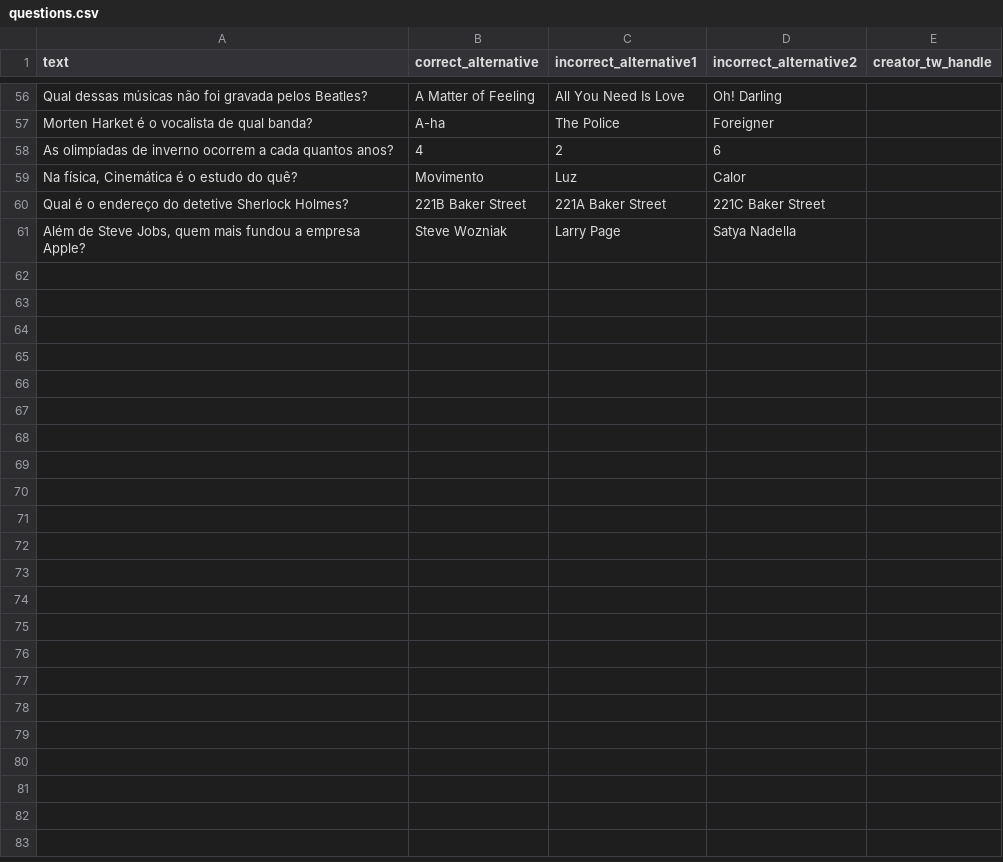
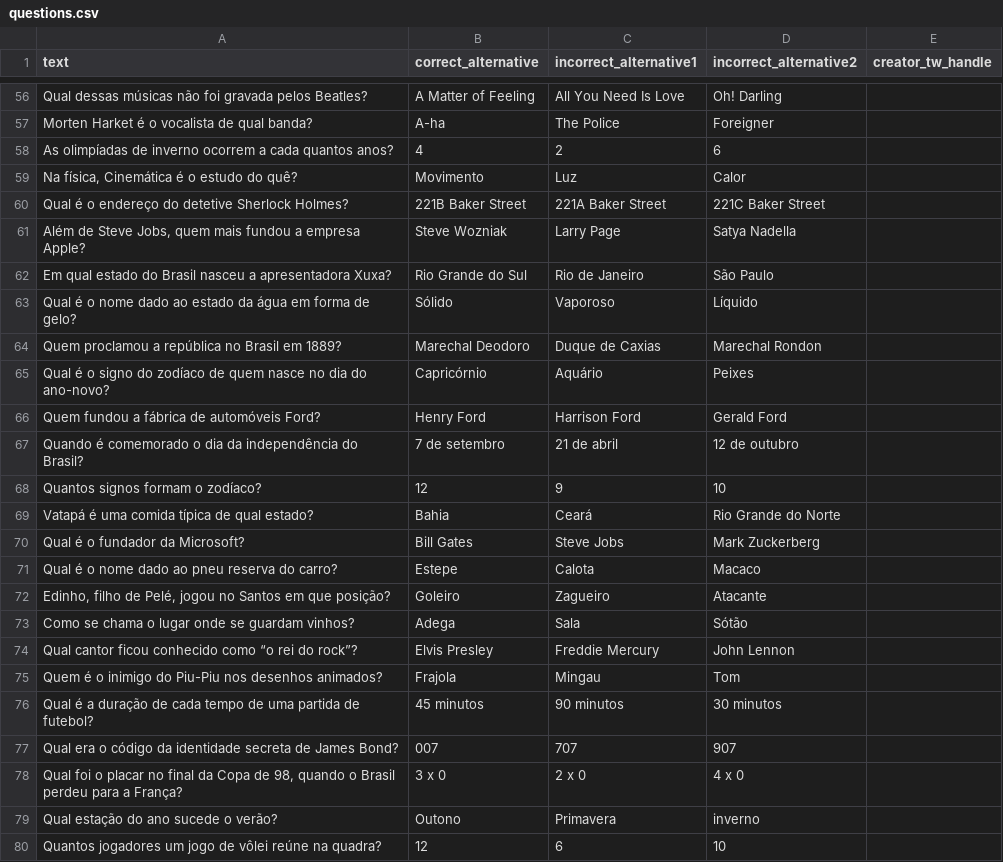
Before and after one commit to mateusbandeiraa/geenio, a CSV file: src/assets/questions.csv, drawn as a sheet; only a part is shown, gaps mark what is left out; the diff covers the shown part only.

Commit message:
Add more questions

```diff
--- a/src/assets/questions.csv
+++ b/src/assets/questions.csv
@@ -61 +61,20 @@ Qual é o endereço do detetive Sherlock Holmes?,221B Baker Street,221A Baker St
 "Além de Steve Jobs, quem mais fundou a empresa Apple?",Steve Wozniak,Larry Page,Satya Nadella,
+Em qual estado do Brasil nasceu a apresentadora Xuxa?,Rio Grande do Sul,Rio de Janeiro,São Paulo,
+Qual é o nome dado ao estado da água em forma de gelo?,Sólido,Vaporoso,Líquido,
+Quem proclamou a república no Brasil em 1889?,Marechal Deodoro,Duque de Caxias,Marechal Rondon,
+Qual é o signo do zodíaco de quem nasce no dia do ano-novo?,Capricórnio,Aquário,Peixes,
+Quem fundou a fábrica de automóveis Ford?,Henry Ford,Harrison Ford,Gerald Ford,
+Quando é comemorado o dia da independência do Brasil?,7 de setembro,21 de abril,12 de outubro,
+Quantos signos formam o zodíaco?,12,9,10,
+Vatapá é uma comida típica de qual estado?,Bahia,Ceará,Rio Grande do Norte,
+Qual é o fundador da Microsoft?,Bill Gates,Steve Jobs,Mark Zuckerberg,
+Qual é o nome dado ao pneu reserva do carro?,Estepe,Calota,Macaco,
+"Edinho, filho de Pelé, jogou no Santos em que posição?",Goleiro,Zagueiro,Atacante,
+Como se chama o lugar onde se guardam vinhos?,Adega,Sala,Sótão,
+Qual cantor ficou conhecido como “o rei do rock”?,Elvis Presley,Freddie Mercury,John Lennon,
+Quem é o inimigo do Piu-Piu nos desenhos animados?,Frajola,Mingau,Tom,
+Qual é a duração de cada tempo de uma partida de futebol?,45 minutos,90 minutos,30 minutos,
+Qual era o código da identidade secreta de James Bond?,007,707,907,
+"Qual foi o placar no final da Copa de 98, quando o Brasil perdeu para a França?",3 x 0,2 x 0,4 x 0,
+Qual estação do ano sucede o verão?,Outono,Primavera,inverno,
+Quantos jogadores um jogo de vôlei reúne na quadra?,12,6,10,
```
Also changed, not shown: 23 added rows elsewhere in this file.
